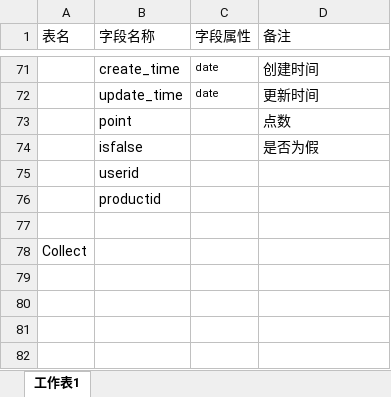
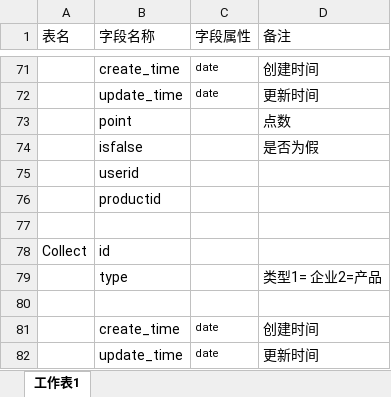
Before and after one commit to laolong1987/kexin, an Excel workbook: src/main/webapp/doc/可信数据库文档.xlsx, sheet 工作表1, drawn as a sheet; only a part is shown, gaps mark what is left out; values as stored, in another font and other column widths than the file's, no borders; the diff names each change by its address in the sheet, - before the commit and + after, or states it on an @@ line.

```diff
--- a/src/main/webapp/doc/可信数据库文档.xlsx (sheet 工作表1)
+++ b/src/main/webapp/doc/可信数据库文档.xlsx (sheet 工作表1)
-B78 (字段名称): (empty)
+B78 (字段名称): id
+row 79:  | type |  | 类型1= 企业2=产品
+row 80: (empty)
+row 81:  | create_time | date | 创建时间
+row 82:  | update_time | date | 更新时间
```
Also changed, not shown: 5 other files.
